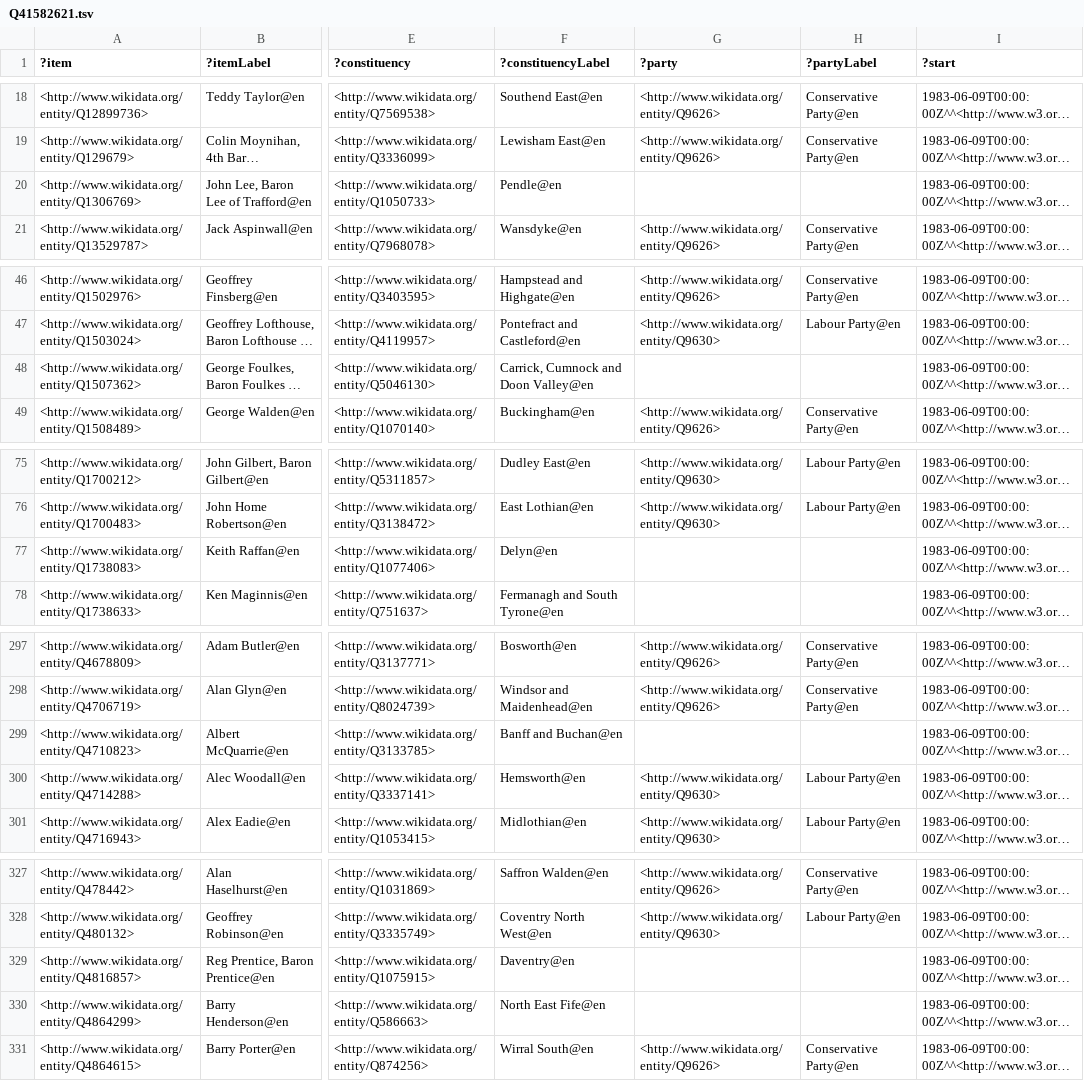
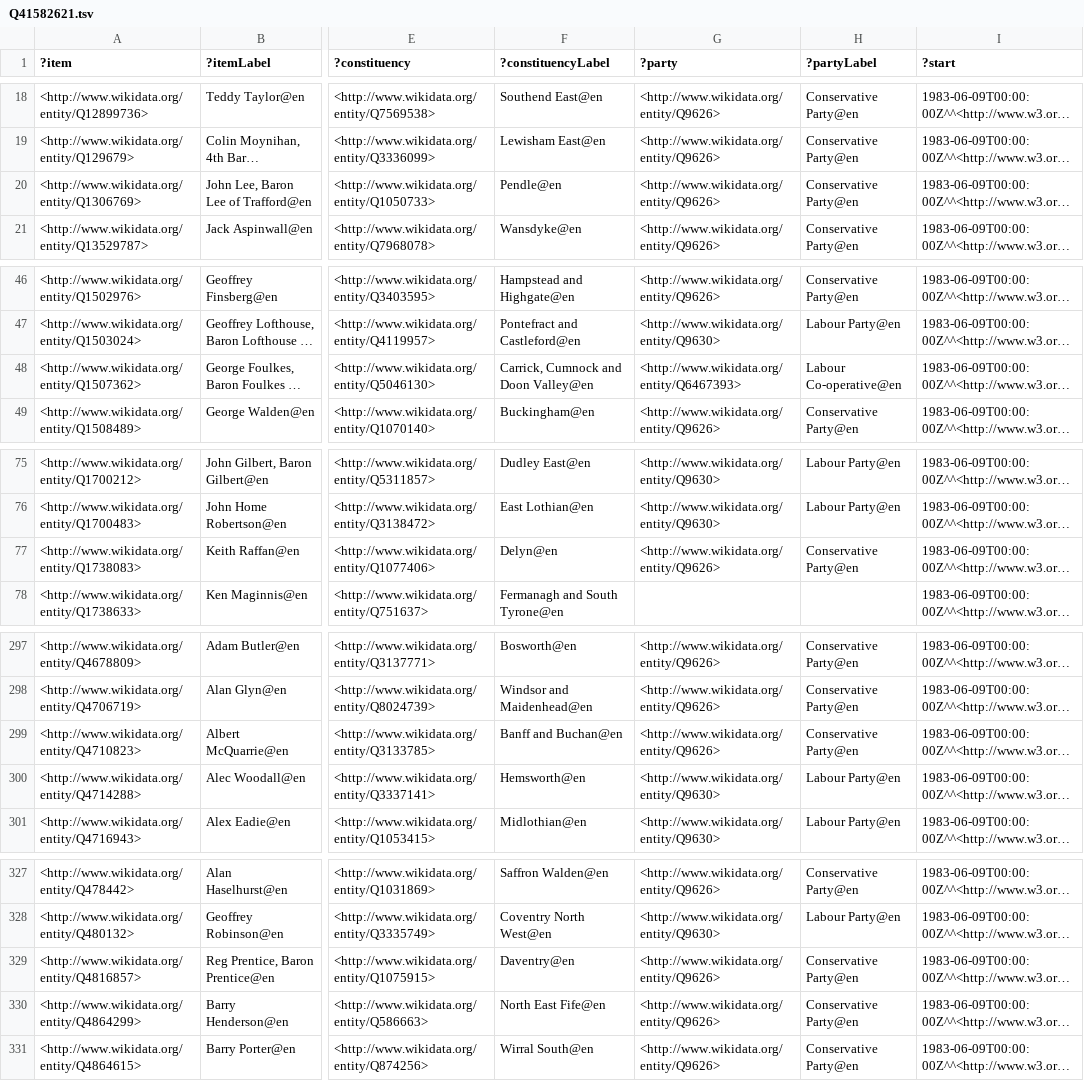
Before and after one commit to generalist/parliament, a TSV file: Q41582621.tsv, drawn as a sheet; only a part is shown, gaps mark what is left out; long unchanged cells end in …; the diff covers the shown part only; the diff names each change by its address in the sheet, - before the commit and + after, or states it on an @@ line.

```diff
--- a/Q41582621.tsv
+++ b/Q41582621.tsv
-G20 (?party): (empty)
+G20 (?party): <http://www.wikidata.org/entity/Q9626>
-H20 (?partyLabel): (empty)
+H20 (?partyLabel): Conservative Party@en
-G48 (?party): (empty)
+G48 (?party): <http://www.wikidata.org/entity/Q6467393>
-H48 (?partyLabel): (empty)
+H48 (?partyLabel): Labour Co-operative@en
-G77 (?party): (empty)
+G77 (?party): <http://www.wikidata.org/entity/Q9626>
-H77 (?partyLabel): (empty)
+H77 (?partyLabel): Conservative Party@en
-G299 (?party): (empty)
+G299 (?party): <http://www.wikidata.org/entity/Q9626>
-H299 (?partyLabel): (empty)
+H299 (?partyLabel): Conservative Party@en
-G329:G330 (?party): (empty)
+G329:G330 (?party): <http://www.wikidata.org/entity/Q9626>
-H329:H330 (?partyLabel): (empty)
+H329:H330 (?partyLabel): Conservative Party@en
```
Also changed, not shown: 16 edited cells elsewhere in this file, Q30524710.tsv.
